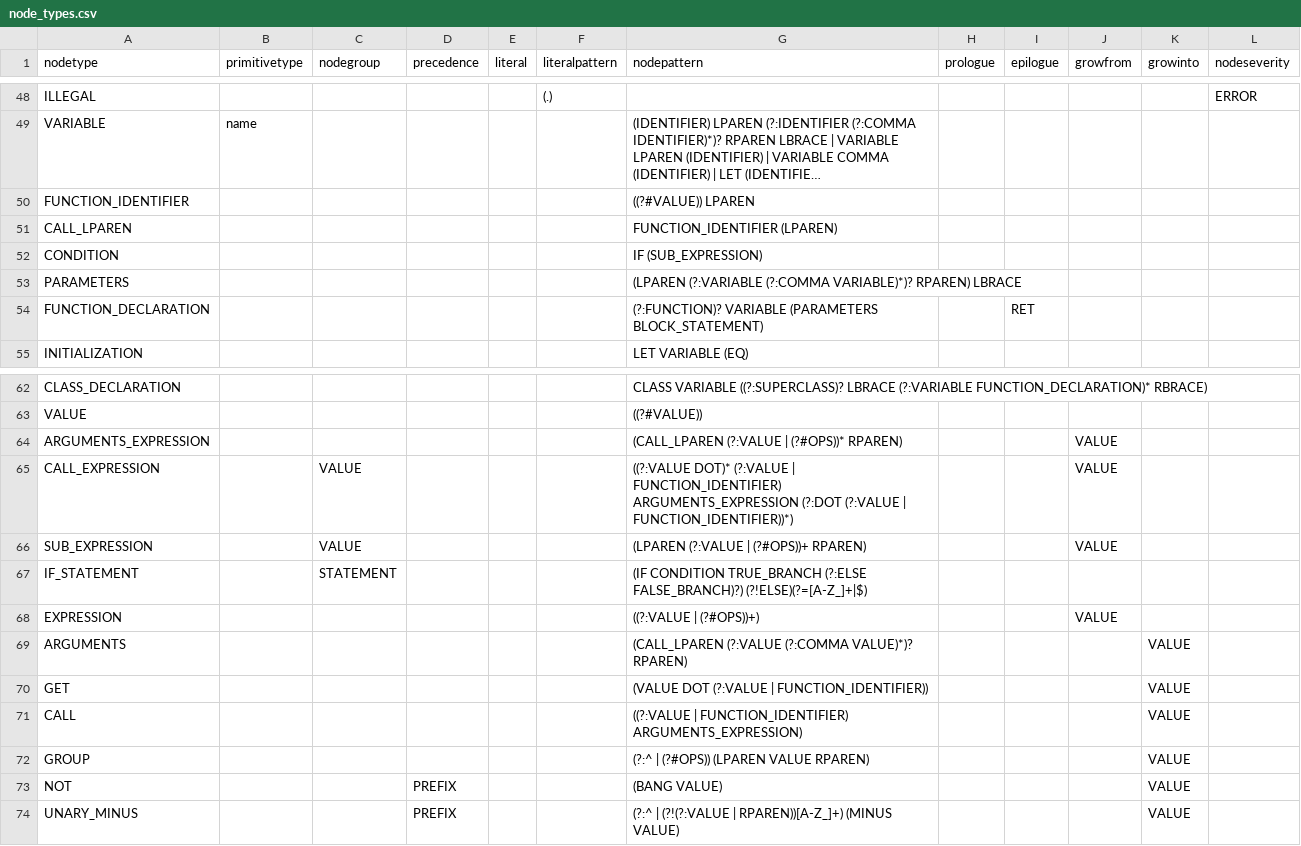
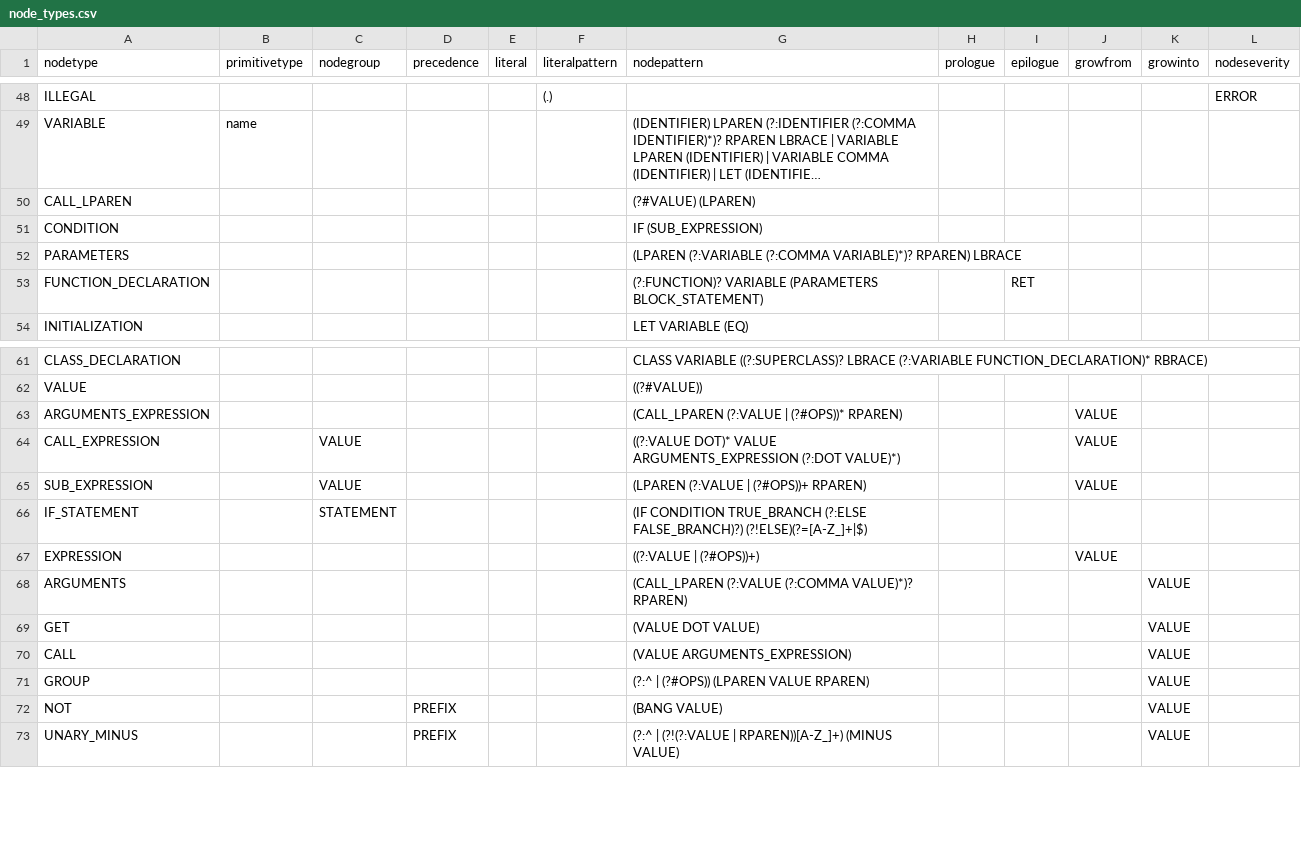
Before and after one commit to soft-lang/soft, a CSV file: languages/lox/node_types.csv, drawn as a sheet; only a part is shown, gaps mark what is left out; long unchanged cells end in …; removed rows and columns are numbered as before the commit, all else as after; the diff names each change by its address in the sheet, - before the commit and + after, or states it on an @@ line.

Commit message:
W.I.P

```diff
--- a/languages/lox/node_types.csv
+++ b/languages/lox/node_types.csv
-row 50: FUNCTION_IDENTIFIER |  |  |  |  |  | ((?#VALUE)) LPAREN
-G50 (nodepattern): FUNCTION_IDENTIFIER (LPAREN)
+G50 (nodepattern): (?#VALUE) (LPAREN)
-G64 (nodepattern): ((?:VALUE DOT)* (?:VALUE | FUNCTION_IDENTIFIER) ARGUMENTS_EXPRESSION (?:DOT (?:VALUE | FUNCTION_IDENTIFIER))*)
+G64 (nodepattern): ((?:VALUE DOT)* VALUE ARGUMENTS_EXPRESSION (?:DOT VALUE)*)
-G69 (nodepattern): (VALUE DOT (?:VALUE | FUNCTION_IDENTIFIER))
+G69 (nodepattern): (VALUE DOT VALUE)
-G70 (nodepattern): ((?:VALUE | FUNCTION_IDENTIFIER) ARGUMENTS_EXPRESSION)
+G70 (nodepattern): (VALUE ARGUMENTS_EXPRESSION)
```
